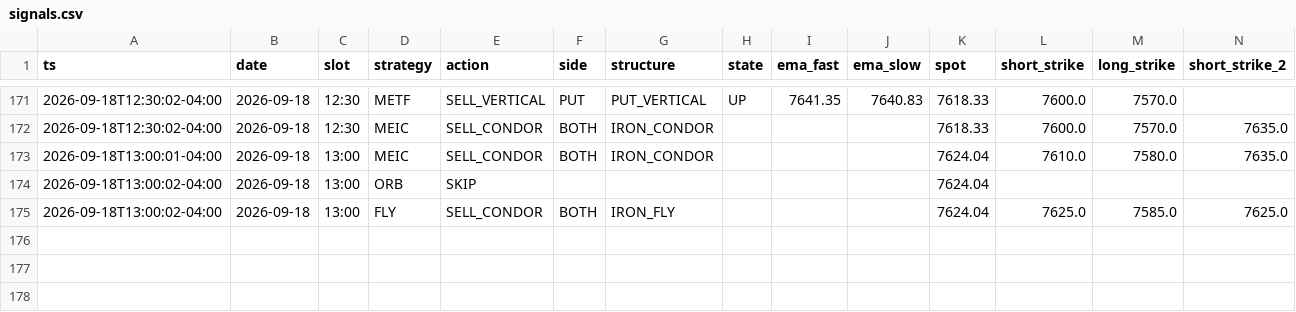
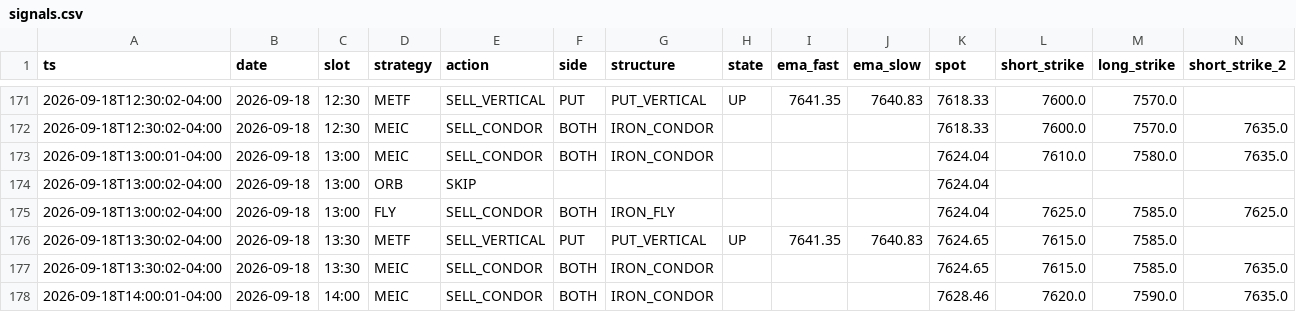
Before and after one commit to alwahedi-netizen/spx-0DTE-v1, a CSV file: data/paper/signals.csv, drawn as a sheet; only a part is shown, gaps mark what is left out; rows hold the shown columns only; the diff names each change by its address in the sheet, - before the commit and + after, or states it on an @@ line.

```diff
--- a/data/paper/signals.csv
+++ b/data/paper/signals.csv
+row 176: 2026-09-18T13:30:02-04:00 | 2026-09-18 | 13:30 | METF | SELL_VERTICAL | PUT | PUT_VERTICAL | UP | 7641.35 | 7640.83 | 7624.65 | 7615.0 | 7585.0
+row 177: 2026-09-18T13:30:02-04:00 | 2026-09-18 | 13:30 | MEIC | SELL_CONDOR | BOTH | IRON_CONDOR |  |  |  | 7624.65 | 7615.0 | 7585.0 | 7635.0
+row 178: 2026-09-18T14:00:01-04:00 | 2026-09-18 | 14:00 | MEIC | SELL_CONDOR | BOTH | IRON_CONDOR |  |  |  | 7628.46 | 7620.0 | 7590.0 | 7635.0
```
Also changed, not shown: data/paper/positions.csv, 1 other file.
